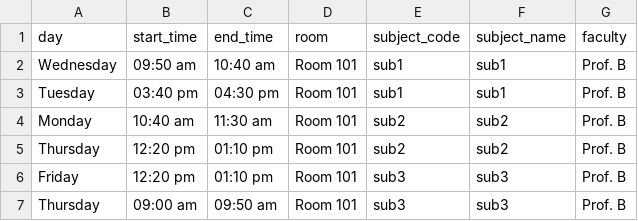
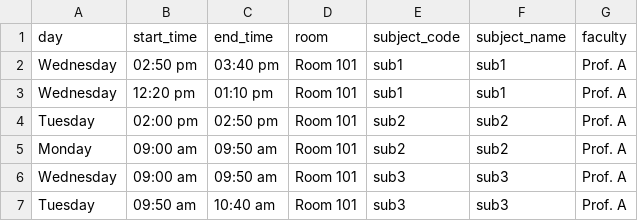
Before and after one commit to ManasSuple/TimeTable-Generator, a CSV file: outputs/timetable_B.csv, drawn as a sheet.

```diff
--- a/outputs/timetable_B.csv
+++ b/outputs/timetable_B.csv
@@ -1,7 +1,7 @@
 day,start_time,end_time,room,subject_code,subject_name,faculty
-Wednesday,09:50 am,10:40 am,Room 101,sub1,sub1,Prof. B
-Tuesday,03:40 pm,04:30 pm,Room 101,sub1,sub1,Prof. B
-Monday,10:40 am,11:30 am,Room 101,sub2,sub2,Prof. B
-Thursday,12:20 pm,01:10 pm,Room 101,sub2,sub2,Prof. B
-Friday,12:20 pm,01:10 pm,Room 101,sub3,sub3,Prof. B
-Thursday,09:00 am,09:50 am,Room 101,sub3,sub3,Prof. B
+Wednesday,02:50 pm,03:40 pm,Room 101,sub1,sub1,Prof. A
+Wednesday,12:20 pm,01:10 pm,Room 101,sub1,sub1,Prof. A
+Tuesday,02:00 pm,02:50 pm,Room 101,sub2,sub2,Prof. A
+Monday,09:00 am,09:50 am,Room 101,sub2,sub2,Prof. A
+Wednesday,09:00 am,09:50 am,Room 101,sub3,sub3,Prof. A
+Tuesday,09:50 am,10:40 am,Room 101,sub3,sub3,Prof. A
```
Also changed, not shown: outputs/timetable_A.csv, 3 other files.
